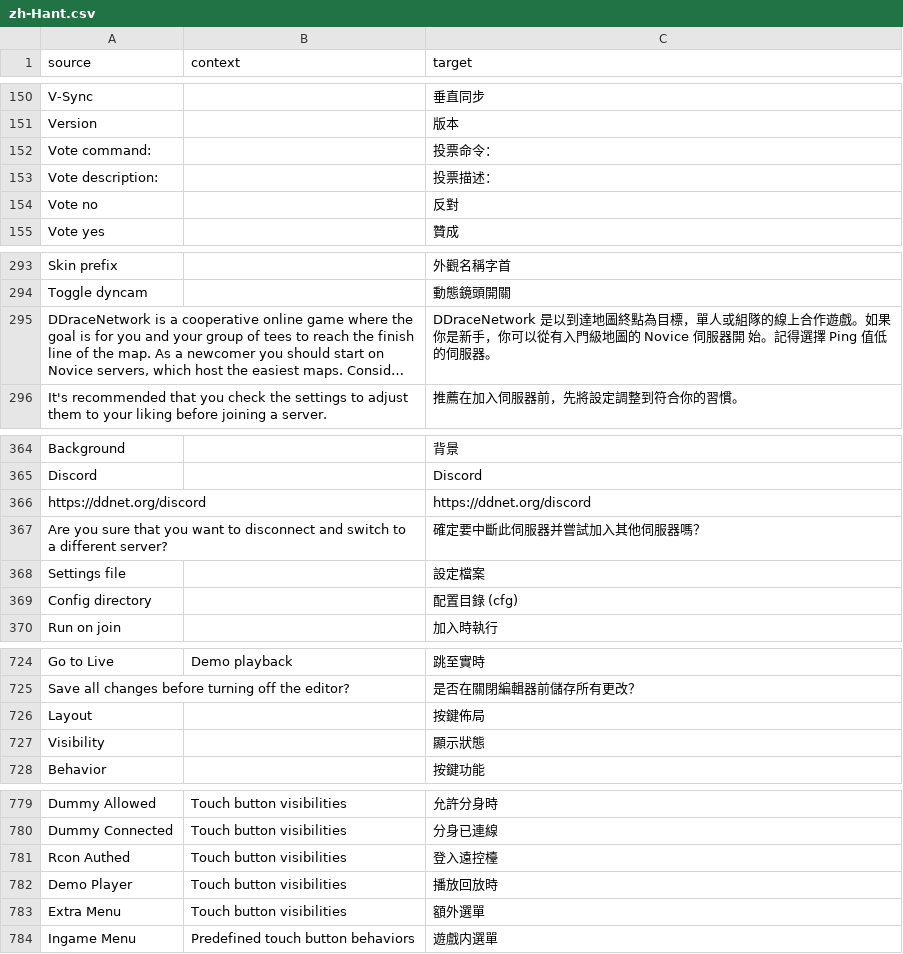
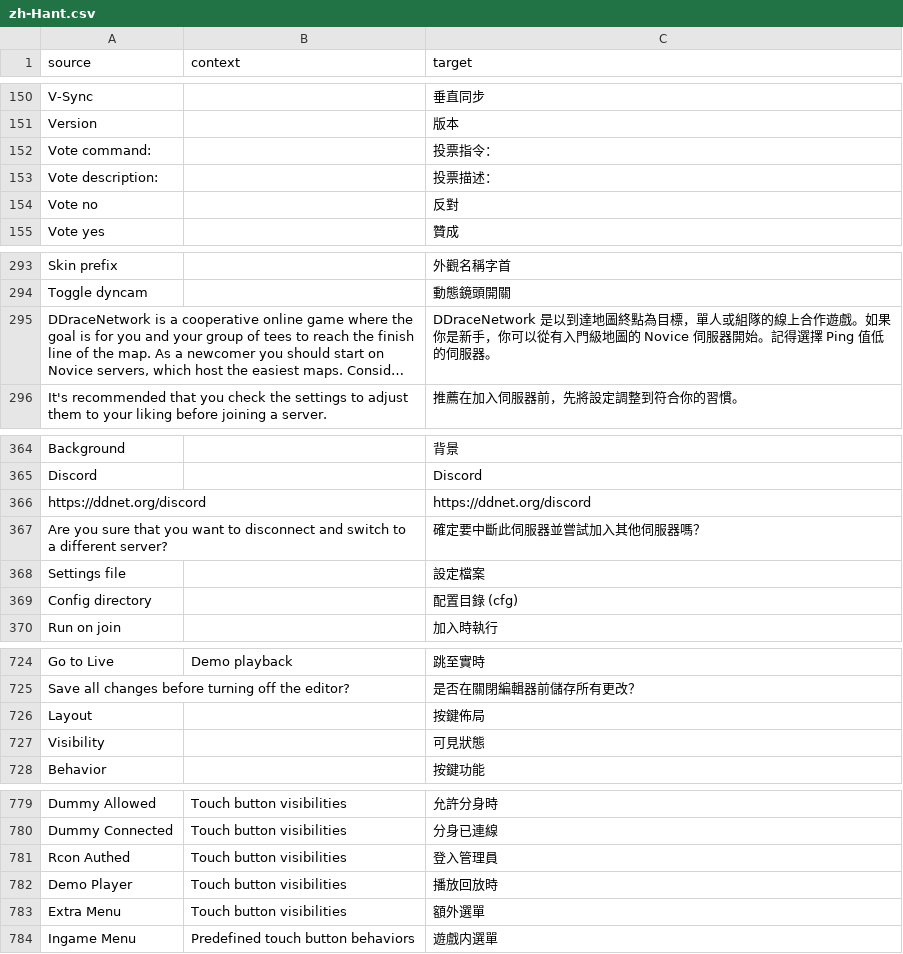
Before and after one commit to ddnet/ddnet-translations, a CSV file: ddnet/zh-Hant.csv, drawn as a sheet; only a part is shown, gaps mark what is left out; long unchanged cells end in …; the diff covers the shown part only; the diff names each change by its address in the sheet, - before the commit and + after, or states it on an @@ line.

```diff
--- a/ddnet/zh-Hant.csv
+++ b/ddnet/zh-Hant.csv
-C152 (target): 投票命令：
+C152 (target): 投票指令：
-C295 (target): …伺服器開 始。記得…
+C295 (target): …伺服器開始。記得…
-C367 (target): 確定要中斷此伺服器并嘗試加入其他伺服器嗎？
+C367 (target): 確定要中斷此伺服器並嘗試加入其他伺服器嗎？
-C727 (target): 顯示狀態
+C727 (target): 可見狀態
-C781 (target): 登入遠控檯
+C781 (target): 登入管理員
```
Also changed, not shown: 37 edited cells elsewhere in this file.
